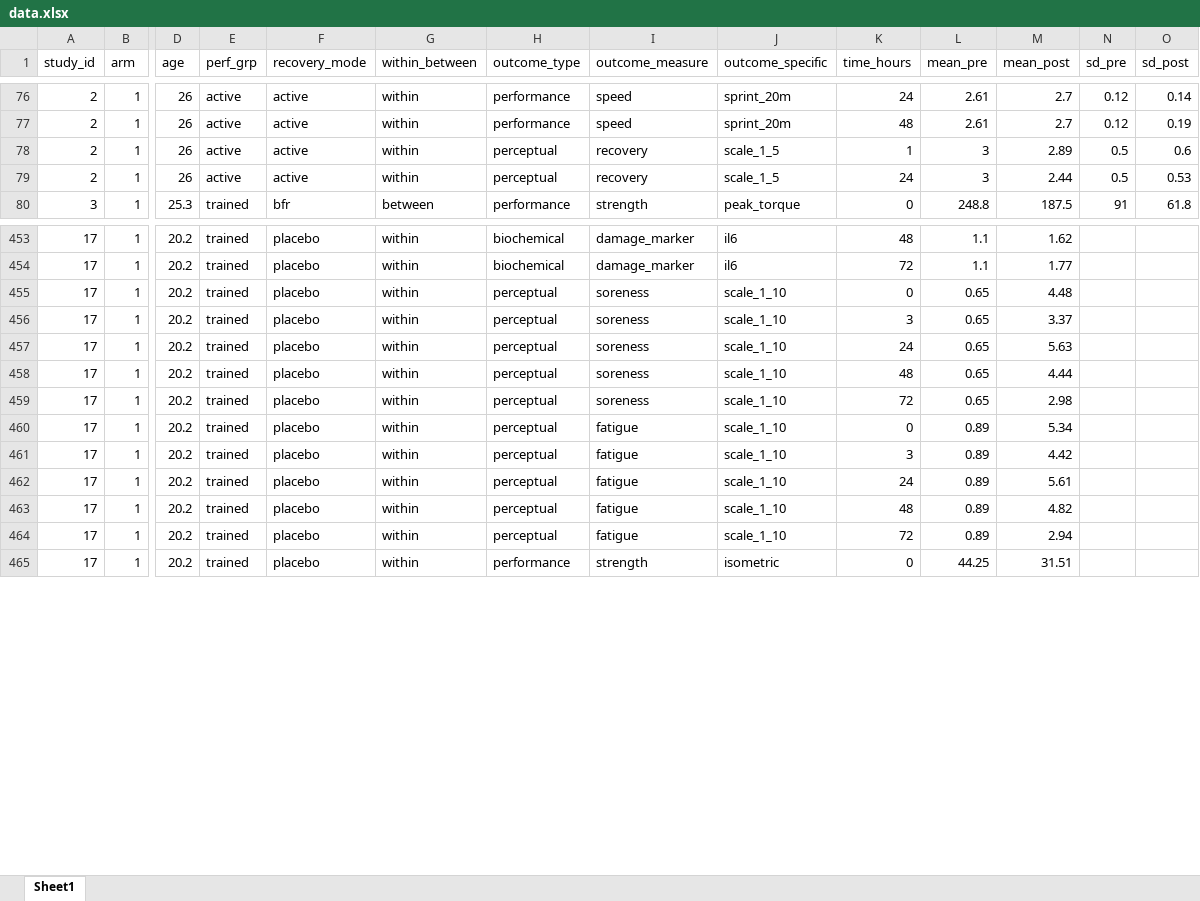
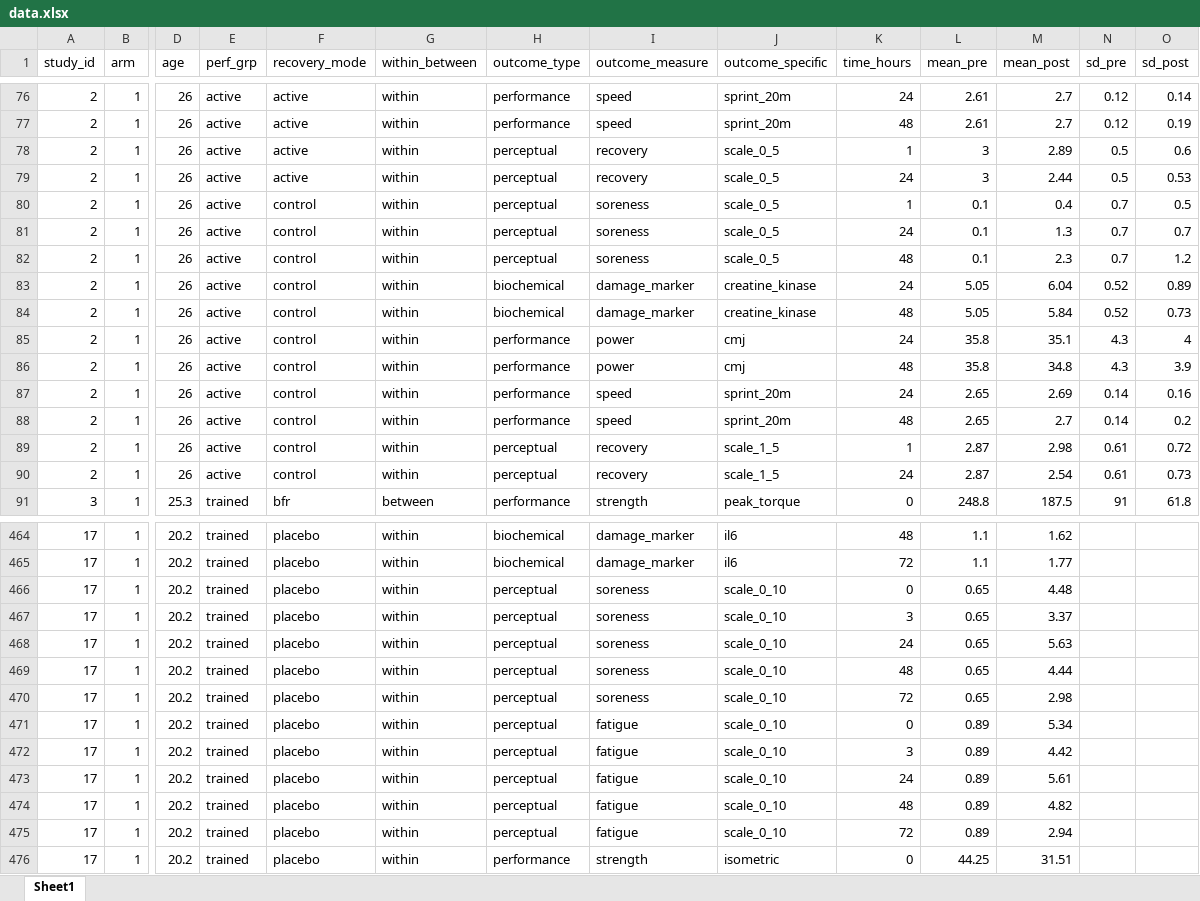
Before and after one commit to jamessteeleii/exercise_recovery_modalities_meta, an Excel workbook: data/data.xlsx, sheet Sheet1, drawn as a sheet; only a part is shown, gaps mark what is left out; values as stored, in another font and other column widths than the file's, no borders; addresses are those after the commit; rows hold the shown columns only; the diff covers the shown part only; the diff names each change by its address in the sheet, - before the commit and + after, or states it on an @@ line.

Commit message:
Setup targets, data and model functions prepped and ran

```diff
--- a/data/data.xlsx (sheet Sheet1)
+++ b/data/data.xlsx (sheet Sheet1)
-J78:J79 (outcome_specific): scale_1_5
+J78:J79 (outcome_specific): scale_0_5
+row 80: 2 | 1 | 26 | active | control | within | perceptual | soreness | scale_0_5 | 1 | 0.1 | 0.4 | 0.7 | 0.5
+row 81: 2 | 1 | 26 | active | control | within | perceptual | soreness | scale_0_5 | 24 | 0.1 | 1.3 | 0.7 | 0.7
+row 82: 2 | 1 | 26 | active | control | within | perceptual | soreness | scale_0_5 | 48 | 0.1 | 2.3 | 0.7 | 1.2
+row 83: 2 | 1 | 26 | active | control | within | biochemical | damage_marker | creatine_kinase | 24 | 5.05 | 6.04 | 0.52 | 0.89
+row 84: 2 | 1 | 26 | active | control | within | biochemical | damage_marker | creatine_kinase | 48 | 5.05 | 5.84 | 0.52 | 0.73
+row 85: 2 | 1 | 26 | active | control | within | performance | power | cmj | 24 | 35.8 | 35.1 | 4.3 | 4
+row 86: 2 | 1 | 26 | active | control | within | performance | power | cmj | 48 | 35.8 | 34.8 | 4.3 | 3.9
+row 87: 2 | 1 | 26 | active | control | within | performance | speed | sprint_20m | 24 | 2.65 | 2.69 | 0.14 | 0.16
+row 88: 2 | 1 | 26 | active | control | within | performance | speed | sprint_20m | 48 | 2.65 | 2.7 | 0.14 | 0.2
+row 89: 2 | 1 | 26 | active | control | within | perceptual | recovery | scale_1_5 | 1 | 2.87 | 2.98 | 0.61 | 0.72
+row 90: 2 | 1 | 26 | active | control | within | perceptual | recovery | scale_1_5 | 24 | 2.87 | 2.54 | 0.61 | 0.73
-J466:J475 (outcome_specific): scale_1_10
+J466:J475 (outcome_specific): scale_0_10
```
Also changed, not shown: 651 edited cells elsewhere in this sheet, data/study_characteristics.xlsx, 11 other files.
